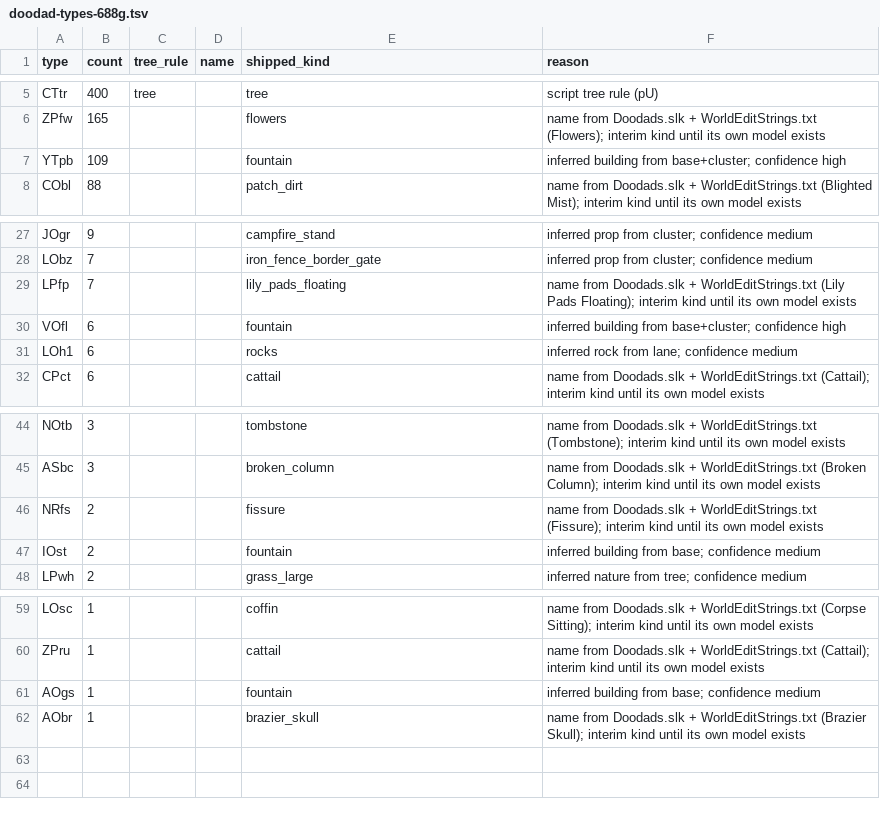
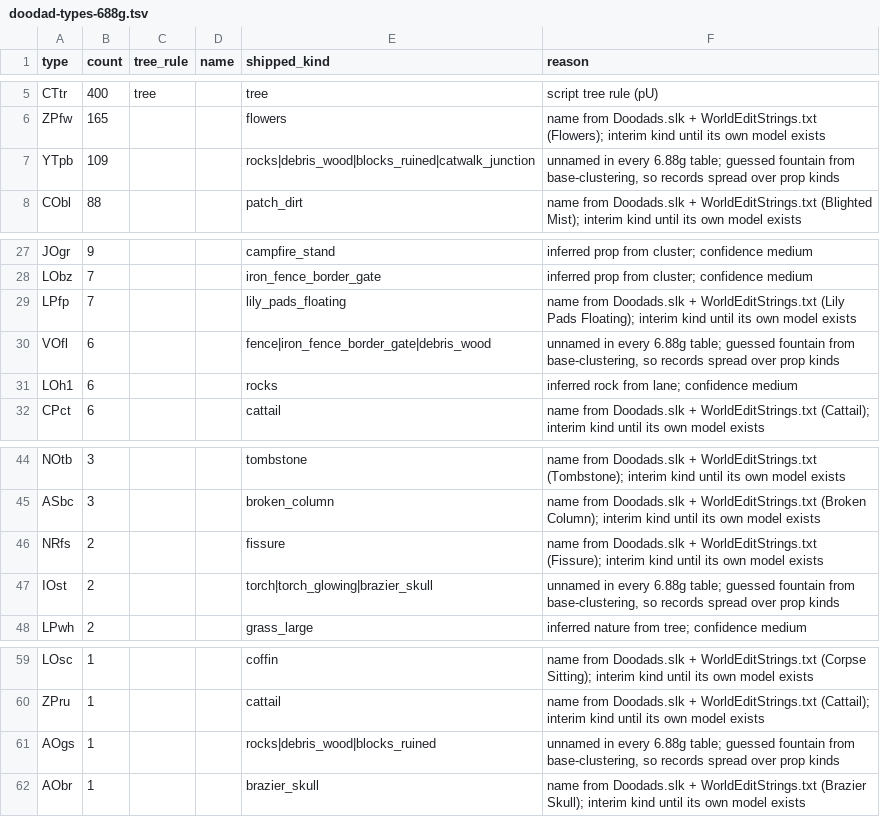
Before and after one commit to lanmower/oscraft, a TSV file: scenarios/moba/doodad-types-688g.tsv, drawn as a sheet; only a part is shown, gaps mark what is left out.

Commit message:
Stop drawing 118 guessed fountains; spread those unnamed types over prop kinds
YTpb (109), VOfl (6), IOst (2) and AOgs (1) are named in no 6.88g table either.
They became fountains because their placements cluster near bases, which the
inference read as the building role, and fountain was the closest model. 118
fountains scattered over the map is that guess made visible.

All four now spread over prop kinds like the bench fix. Fountain placements go
118 -> 0, bench stays 0, and trees, terrain, spawns, starts and per-instance
scale are unchanged.

```diff
--- a/scenarios/moba/doodad-types-688g.tsv
+++ b/scenarios/moba/doodad-types-688g.tsv
@@ -6,3 +6,3 @@ CTtr	400	tree		tree	script tree rule (pU)
 ZPfw	165			flowers	name from Doodads.slk + WorldEditStrings.txt (Flowers); interim kind until its own model exists
-YTpb	109			fountain	inferred building from base+cluster; confidence high
+YTpb	109			rocks|debris_wood|blocks_ruined|catwalk_junction	unnamed in every 6.88g table; guessed fountain from base-clustering, so records spread over prop kinds
 CObl	88			patch_dirt	name from Doodads.slk + WorldEditStrings.txt (Blighted Mist); interim kind until its own model exists
@@ -29,3 +29,3 @@ LObz	7			iron_fence_border_gate	inferred prop from cluster; confidence medium
 LPfp	7			lily_pads_floating	name from Doodads.slk + WorldEditStrings.txt (Lily Pads Floating); interim kind until its own model exists
-VOfl	6			fountain	inferred building from base+cluster; confidence high
+VOfl	6			fence|iron_fence_border_gate|debris_wood	unnamed in every 6.88g table; guessed fountain from base-clustering, so records spread over prop kinds
 LOh1	6			rocks	inferred rock from lane; confidence medium
@@ -46,3 +46,3 @@ ASbc	3			broken_column	name from Doodads.slk + WorldEditStrings.txt (Broken Colu
 NRfs	2			fissure	name from Doodads.slk + WorldEditStrings.txt (Fissure); interim kind until its own model exists
-IOst	2			fountain	inferred building from base; confidence medium
+IOst	2			torch|torch_glowing|brazier_skull	unnamed in every 6.88g table; guessed fountain from base-clustering, so records spread over prop kinds
 LPwh	2			grass_large	inferred nature from tree; confidence medium
@@ -60,3 +60,3 @@ LOsc	1			coffin	name from Doodads.slk + WorldEditStrings.txt (Corpse Sitting); i
 ZPru	1			cattail	name from Doodads.slk + WorldEditStrings.txt (Cattail); interim kind until its own model exists
-AOgs	1			fountain	inferred building from base; confidence medium
+AOgs	1			rocks|debris_wood|blocks_ruined	unnamed in every 6.88g table; guessed fountain from base-clustering, so records spread over prop kinds
 AObr	1			brazier_skull	name from Doodads.slk + WorldEditStrings.txt (Brazier Skull); interim kind until its own model exists
```
Also changed, not shown: 1 other file.
